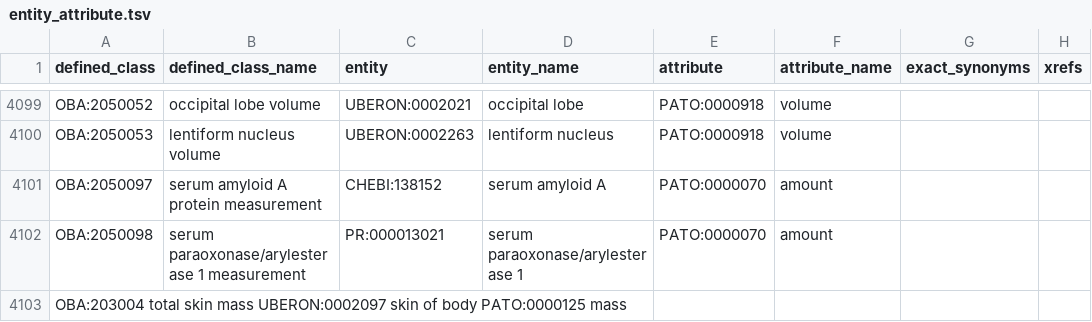
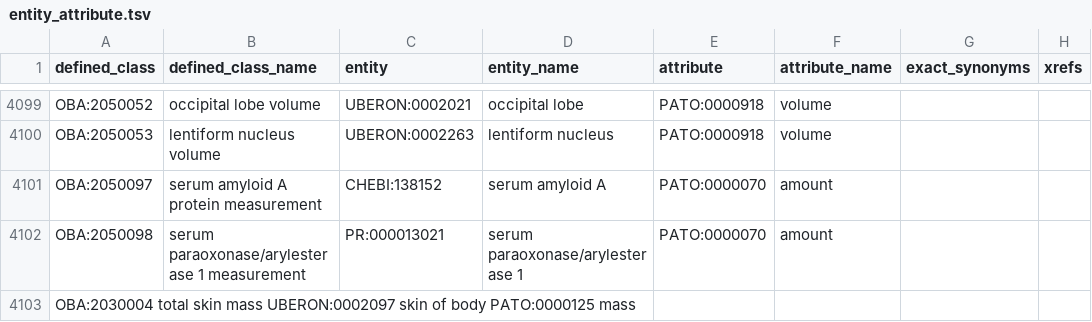
Before and after one commit to obophenotype/bio-attribute-ontology, a TSV file: src/patterns/data/default/entity_attribute.tsv, drawn as a sheet; only a part is shown, gaps mark what is left out.

Commit message:
Update entity_attribute.tsv

```diff
--- a/src/patterns/data/default/entity_attribute.tsv
+++ b/src/patterns/data/default/entity_attribute.tsv
@@ -4102,2 +4102,2 @@ OBA:2050097	serum amyloid A protein measurement	CHEBI:138152	serum amyloid A	PAT
 OBA:2050098	serum paraoxonase/arylesterase 1 measurement	PR:000013021	serum paraoxonase/arylesterase 1	PATO:0000070	amount
-OBA:203004  total skin mass UBERON:0002097  skin of body    PATO:0000125    mass
+OBA:2030004  total skin mass UBERON:0002097  skin of body    PATO:0000125    mass
```
